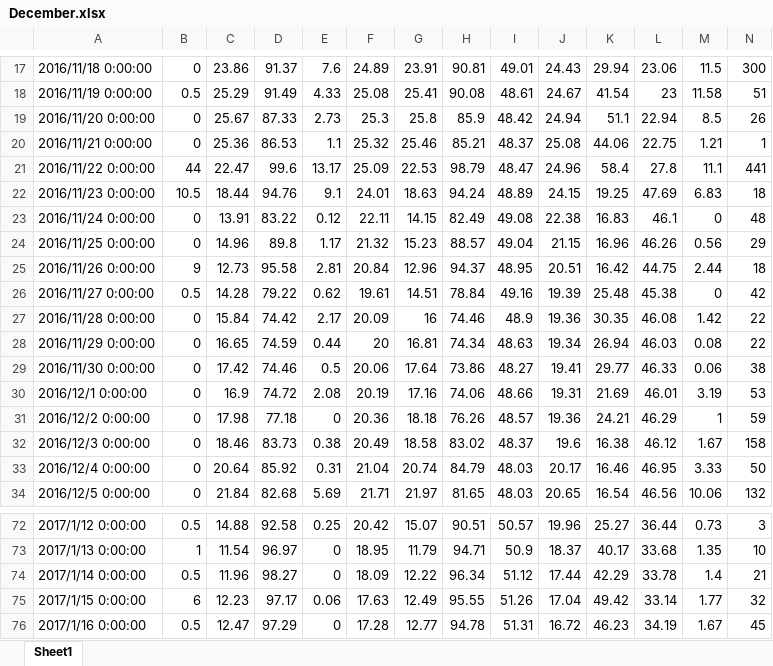
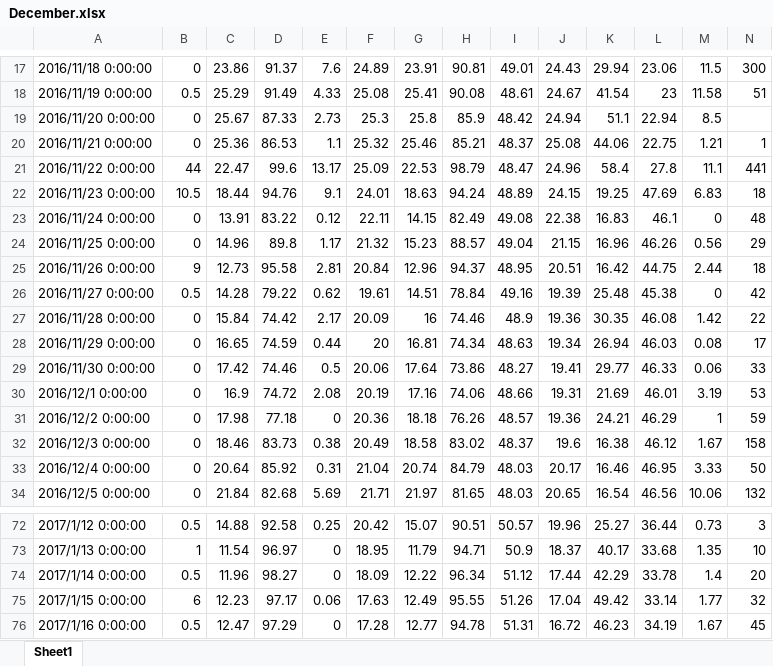
Before and after one commit to caijiahao/machineLearning, an Excel workbook: src/Python数据分析与挖掘实战/环境数据预测蔬菜价格/December.xlsx, sheet Sheet1, drawn as a sheet; only a part is shown, gaps mark what is left out; values as stored, in another font and other column widths than the file's, no borders; the diff covers the shown part only; the diff names each change by its address in the sheet, - before the commit and + after, or states it on an @@ line.

```diff
--- a/src/Python数据分析与挖掘实战/环境数据预测蔬菜价格/December.xlsx (sheet Sheet1)
+++ b/src/Python数据分析与挖掘实战/环境数据预测蔬菜价格/December.xlsx (sheet Sheet1)
-N19: 26
+N19: (empty)
-N28: 22
+N28: 17
-N29: 38
+N29: 33
-N74: 21
+N74: 20
```
Also changed, not shown: 13 edited cells elsewhere in this sheet, src/Python数据分析与挖掘实战/环境数据预测蔬菜价格/December_result.xlsx, 4 other files.
